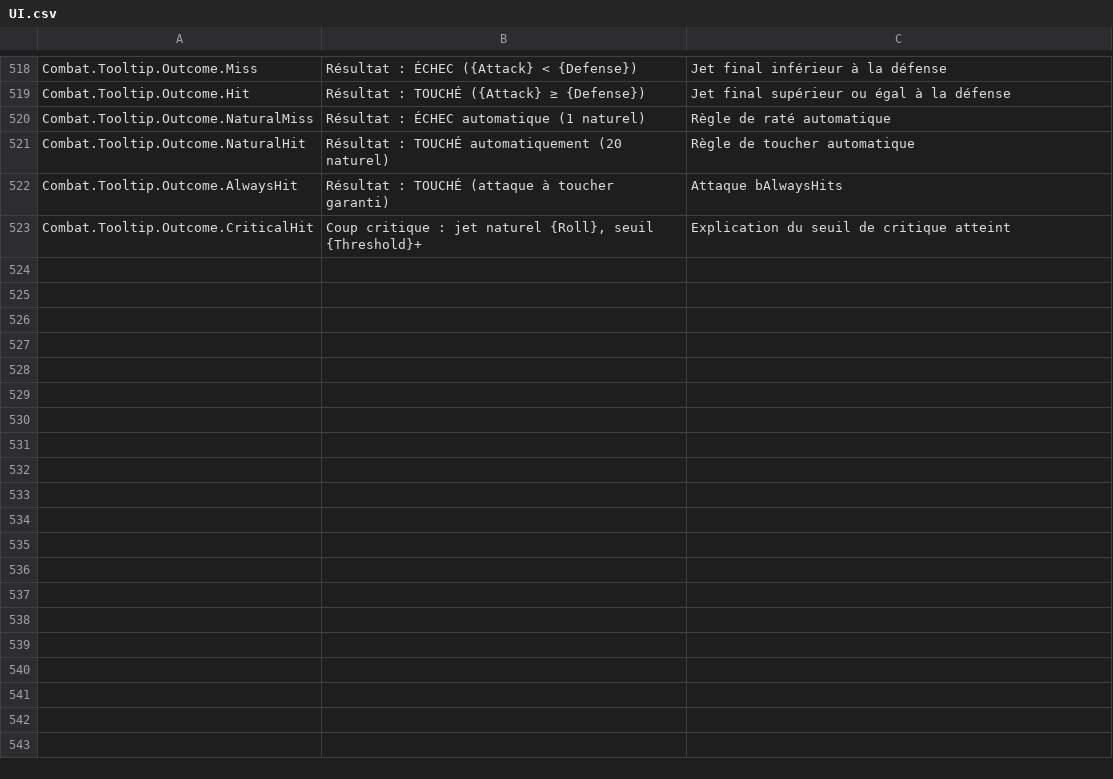
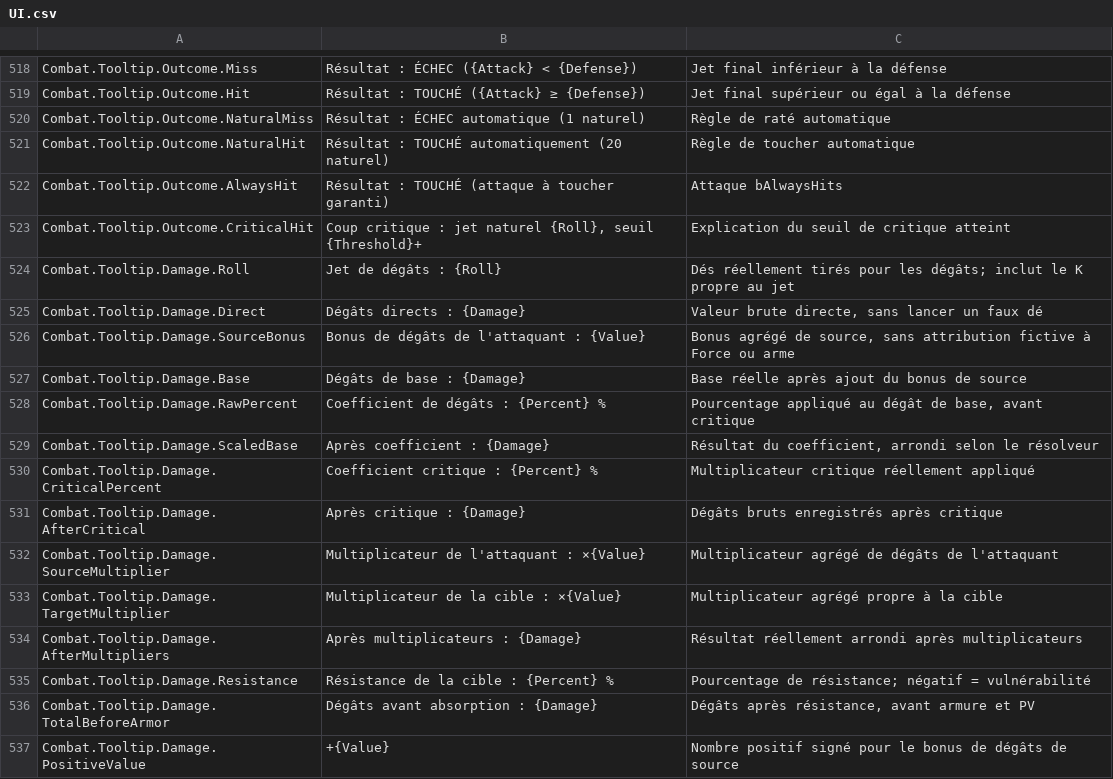
Before and after one commit to PhilippeMartin1964/GrimrockPrototype, a CSV file: Localization/Source/UI.csv, drawn as a sheet; only a part is shown, gaps mark what is left out; the diff names each change by its address in the sheet, - before the commit and + after, or states it on an @@ line.

Commit message:
ARMEMENT01.10.3.3.10: present damage pipeline through editable UMG text fields

```diff
--- a/Localization/Source/UI.csv
+++ b/Localization/Source/UI.csv
+row 524: Combat.Tooltip.Damage.Roll | Jet de dégâts : {Roll} | Dés réellement tirés pour les dégâts; inclut le K propre au jet
+row 525: Combat.Tooltip.Damage.Direct | Dégâts directs : {Damage} | Valeur brute directe, sans lancer un faux dé
+row 526: Combat.Tooltip.Damage.SourceBonus | Bonus de dégâts de l'attaquant : {Value} | Bonus agrégé de source, sans attribution fictive à Force ou arme
+row 527: Combat.Tooltip.Damage.Base | Dégâts de base : {Damage} | Base réelle après ajout du bonus de source
+row 528: Combat.Tooltip.Damage.RawPercent | Coefficient de dégâts : {Percent} % | Pourcentage appliqué au dégât de base, avant critique
+row 529: Combat.Tooltip.Damage.ScaledBase | Après coefficient : {Damage} | Résultat du coefficient, arrondi selon le résolveur
+row 530: Combat.Tooltip.Damage.CriticalPercent | Coefficient critique : {Percent} % | Multiplicateur critique réellement appliqué
+row 531: Combat.Tooltip.Damage.AfterCritical | Après critique : {Damage} | Dégâts bruts enregistrés après critique
+row 532: Combat.Tooltip.Damage.SourceMultiplier | Multiplicateur de l'attaquant : ×{Value} | Multiplicateur agrégé de dégâts de l'attaquant
+row 533: Combat.Tooltip.Damage.TargetMultiplier | Multiplicateur de la cible : ×{Value} | Multiplicateur agrégé propre à la cible
+row 534: Combat.Tooltip.Damage.AfterMultipliers | Après multiplicateurs : {Damage} | Résultat réellement arrondi après multiplicateurs
+row 535: Combat.Tooltip.Damage.Resistance | Résistance de la cible : {Percent} % | Pourcentage de résistance; négatif = vulnérabilité
+row 536: Combat.Tooltip.Damage.TotalBeforeArmor | Dégâts avant absorption : {Damage} | Dégâts après résistance, avant armure et PV
+row 537: Combat.Tooltip.Damage.PositiveValue | +{Value} | Nombre positif signé pour le bonus de dégâts de source
```
Also changed, not shown: 9 other files.
